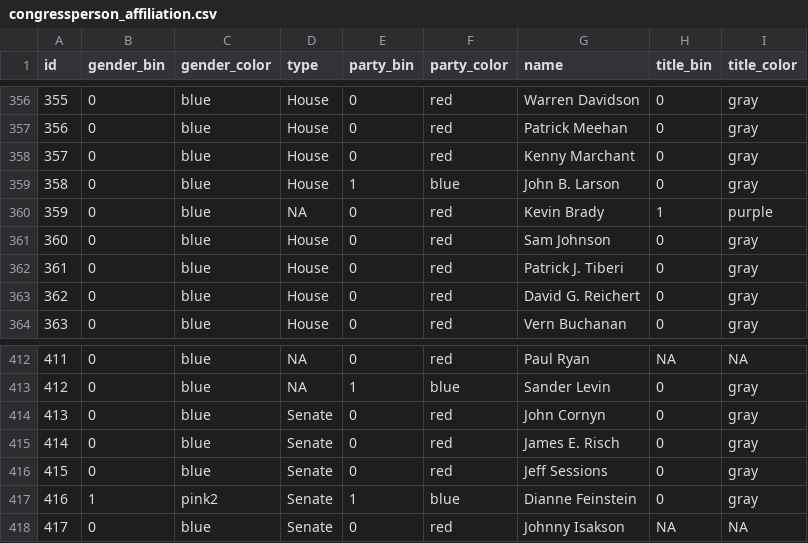
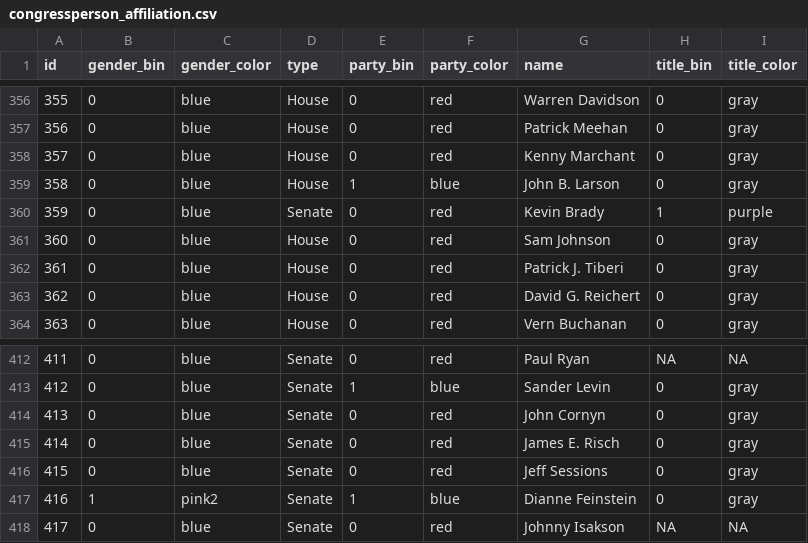
Before and after one commit to Reed-Math241/congRessional_committees, a CSV file: Congressional Committee Shiny/congressperson_affiliation.csv, drawn as a sheet; only a part is shown, gaps mark what is left out; the diff covers the shown part only.

```diff
--- a/Congressional Committee Shiny/congressperson_affiliation.csv
+++ b/Congressional Committee Shiny/congressperson_affiliation.csv
@@ -359,3 +359,3 @@ id,gender_bin,gender_color,type,party_bin,party_color,name,title_bin,title_color
 358,0,blue,House,1,blue,John B. Larson,0,gray
-359,0,blue,NA,0,red,Kevin Brady,1,purple
+359,0,blue,Senate,0,red,Kevin Brady,1,purple
 360,0,blue,House,0,red,Sam Johnson,0,gray
@@ -412,3 +412,3 @@ id,gender_bin,gender_color,type,party_bin,party_color,name,title_bin,title_color
-411,0,blue,NA,0,red,Paul Ryan,NA,NA
-412,0,blue,NA,1,blue,Sander Levin,0,gray
+411,0,blue,Senate,0,red,Paul Ryan,NA,NA
+412,0,blue,Senate,1,blue,Sander Levin,0,gray
 413,0,blue,Senate,0,red,John Cornyn,0,gray
```
Also changed, not shown: 27 edited cells elsewhere in this file, 6 other files.
